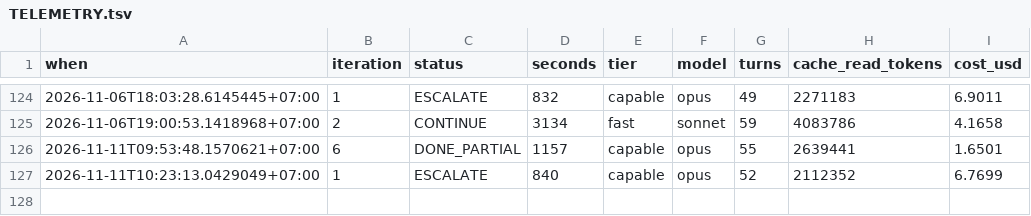
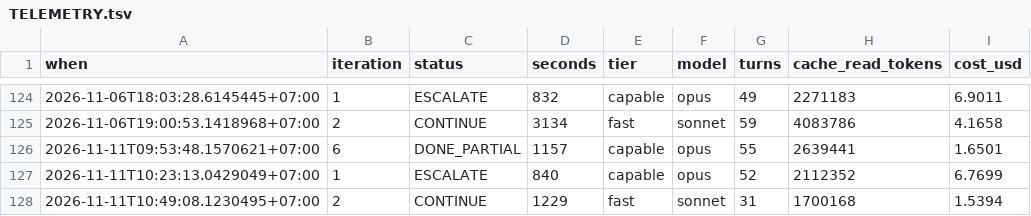
Before and after one commit to Phong-Kaster/Kanso, a TSV file: .harness/TELEMETRY.tsv, drawn as a sheet; only a part is shown, gaps mark what is left out.

```diff
--- a/.harness/TELEMETRY.tsv
+++ b/.harness/TELEMETRY.tsv
@@ -127 +127,2 @@ when	iteration	status	seconds	tier	model	turns	cache_read_tokens	cost_usd
 2026-11-11T10:23:13.0429049+07:00	1	ESCALATE	840	capable	opus	52	2112352	6.7699
+2026-11-11T10:49:08.1230495+07:00	2	CONTINUE	1229	fast	sonnet	31	1700168	1.5394
```
Also changed, not shown: 30 other files.
